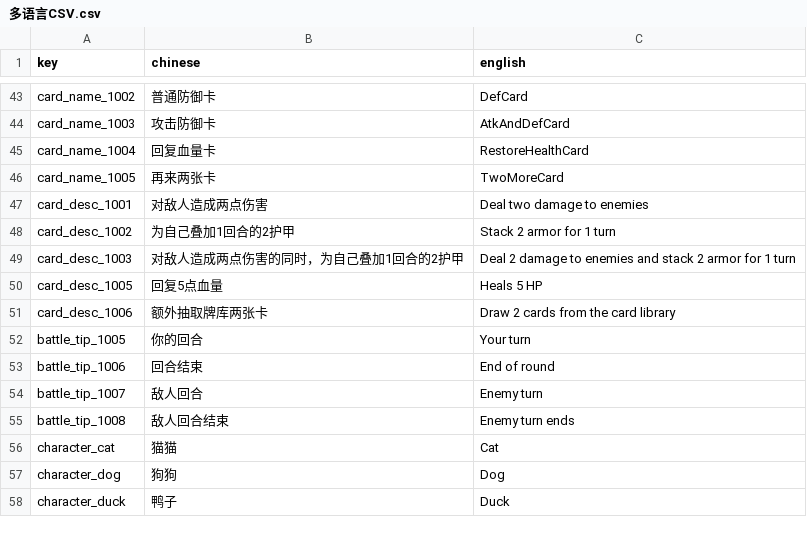
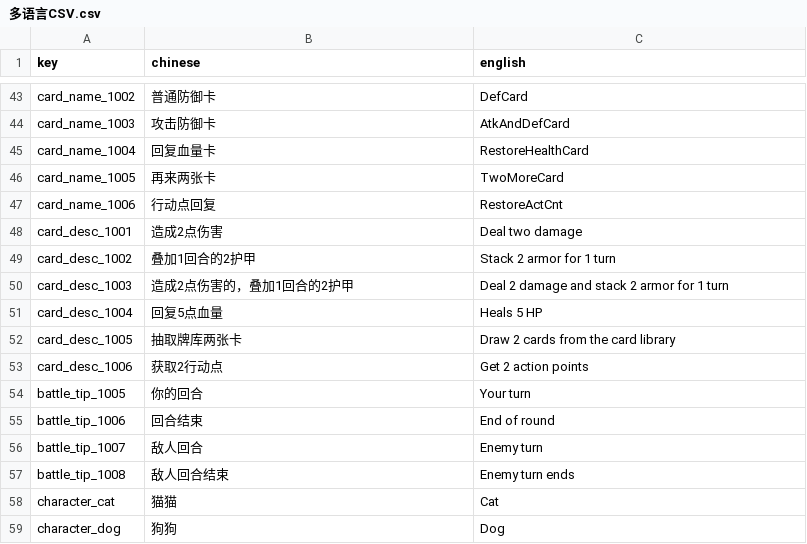
Before and after one commit to luozhiyang05/TurnBasedGame, a CSV file: Assets/Resources/CSV/多语言CSV.csv, drawn as a sheet; only a part is shown, gaps mark what is left out; the shorter side is filled out with more unchanged rows.

```diff
--- a/Assets/Resources/CSV/多语言CSV.csv
+++ b/Assets/Resources/CSV/多语言CSV.csv
@@ -46,7 +46,9 @@ card_name_1004,回复血量卡,RestoreHealthCard
 card_name_1005,再来两张卡,TwoMoreCard
-card_desc_1001,对敌人造成两点伤害,Deal two damage to enemies
-card_desc_1002,为自己叠加1回合的2护甲,Stack 2 armor for 1 turn
-card_desc_1003,对敌人造成两点伤害的同时，为自己叠加1回合的2护甲,Deal 2 damage to enemies and stack 2 armor for 1 turn
-card_desc_1005,回复5点血量,Heals 5 HP
-card_desc_1006,额外抽取牌库两张卡,Draw 2 cards from the card library
+card_name_1006,行动点回复,RestoreActCnt
+card_desc_1001,造成2点伤害,Deal two damage
+card_desc_1002,叠加1回合的2护甲,Stack 2 armor for 1 turn
+card_desc_1003,造成2点伤害的，叠加1回合的2护甲,Deal 2 damage and stack 2 armor for 1 turn
+card_desc_1004,回复5点血量,Heals 5 HP
+card_desc_1005,抽取牌库两张卡,Draw 2 cards from the card library
+card_desc_1006,获取2行动点,Get 2 action points
 battle_tip_1005,你的回合,Your turn
```
Also changed, not shown: Assets/Resources/CSV/卡牌CSV.csv, 7 other files.
